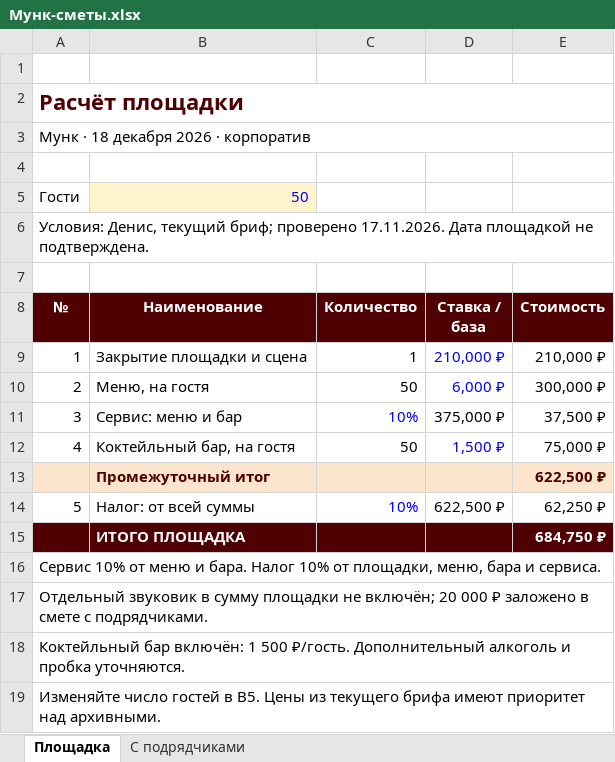
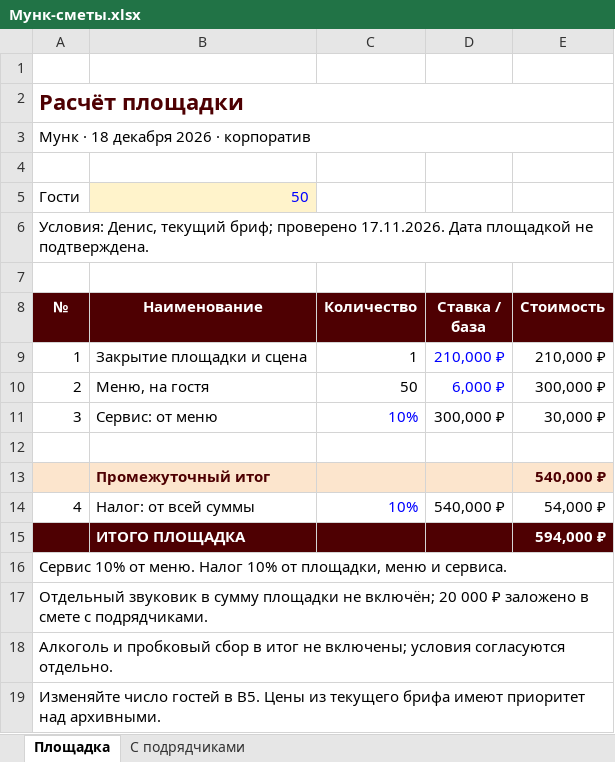
Before and after one commit to navsegdaagency/navsegda-site, an Excel workbook: event/kp/korporativ-18-dekabrya-50/Мунк-сметы.xlsx, sheet Площадка, drawn as a sheet; values as stored, in another font and other column widths than the file's, no borders; conditional formats not drawn; the diff names each change by its address in the sheet, - before the commit and + after, or states it on an @@ line.

```diff
--- a/event/kp/korporativ-18-dekabrya-50/Мунк-сметы.xlsx (sheet Площадка)
+++ b/event/kp/korporativ-18-dekabrya-50/Мунк-сметы.xlsx (sheet Площадка)
-B11 (Наименование): Сервис: меню и бар
+B11 (Наименование): Сервис: от меню
-D11 (Ставка / база): 375,000 ₽
+D11 (Ставка / база): 300,000 ₽
-E11 (Стоимость): 37,500 ₽
+E11 (Стоимость): 30,000 ₽
-row 12: 4 | Коктейльный бар, на гостя | 50 | 1,500 ₽ | 75,000 ₽
+row 12: (empty)
-E13 (Стоимость): 622,500 ₽
+E13 (Стоимость): 540,000 ₽
-A14 (№): 5
+A14 (№): 4
-D14 (Ставка / база): 622,500 ₽
+D14 (Ставка / база): 540,000 ₽
-E14 (Стоимость): 62,250 ₽
+E14 (Стоимость): 54,000 ₽
-E15 (Стоимость): 684,750 ₽
+E15 (Стоимость): 594,000 ₽
-A16 (№): …10% от меню и бара. Налог 10% от площадки, меню, бара и сервиса.
+A16 (№): …10% от меню. Налог 10% от площадки, меню и сервиса.
-A18 (№): Коктейльный бар включён: 1 500 ₽/гость. Дополнительный алкоголь и пробка уточняются.
+A18 (№): Алкоголь и пробковый сбор в итог не включены; условия согласуются отдельно.
```
Also changed, not shown: sheet С подрядчиками, 1 other file.
